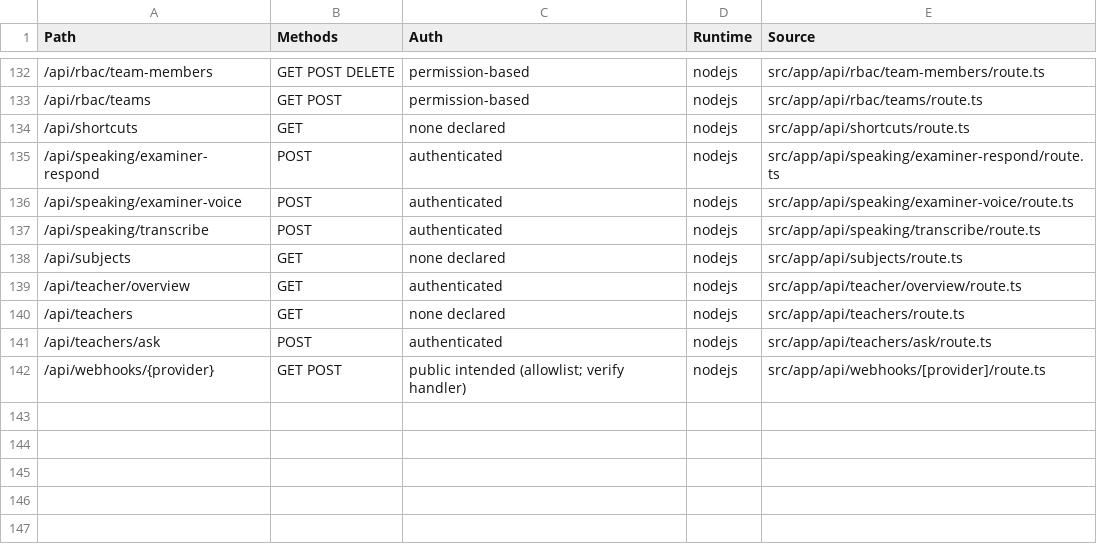
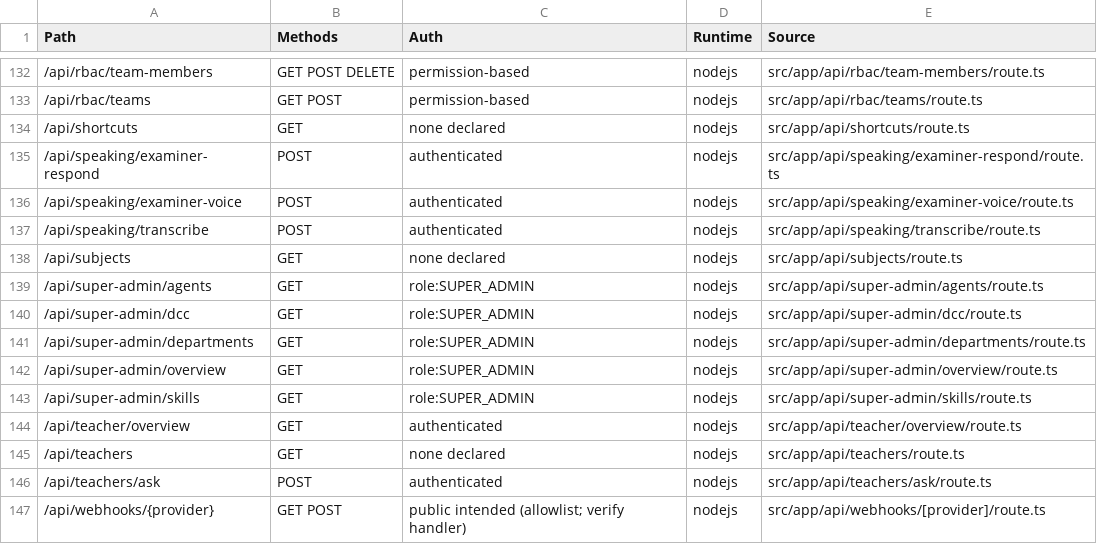
Before and after one commit to alaminiubateee969-cmd/ALO_ENGLISH_AI_NATIVE_COMPLETE, a CSV file: API_INVENTORY.csv, drawn as a sheet; only a part is shown, gaps mark what is left out.

```diff
--- a/API_INVENTORY.csv
+++ b/API_INVENTORY.csv
@@ -138,2 +138,7 @@ Path,Methods,Auth,Runtime,Source
 /api/subjects,GET,none declared,nodejs,src/app/api/subjects/route.ts
+/api/super-admin/agents,GET,role:SUPER_ADMIN,nodejs,src/app/api/super-admin/agents/route.ts
+/api/super-admin/dcc,GET,role:SUPER_ADMIN,nodejs,src/app/api/super-admin/dcc/route.ts
+/api/super-admin/departments,GET,role:SUPER_ADMIN,nodejs,src/app/api/super-admin/departments/route.ts
+/api/super-admin/overview,GET,role:SUPER_ADMIN,nodejs,src/app/api/super-admin/overview/route.ts
+/api/super-admin/skills,GET,role:SUPER_ADMIN,nodejs,src/app/api/super-admin/skills/route.ts
 /api/teacher/overview,GET,authenticated,nodejs,src/app/api/teacher/overview/route.ts
```
Also changed, not shown: DATABASE_MODEL_INVENTORY.csv, FILE_MANIFEST.csv, 37 other files.
